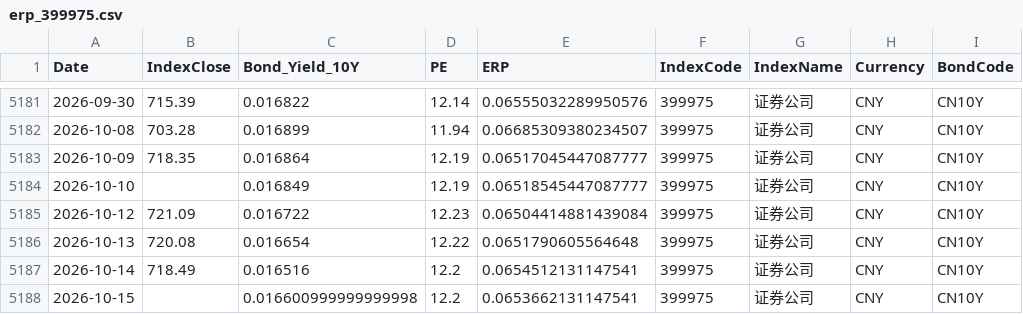
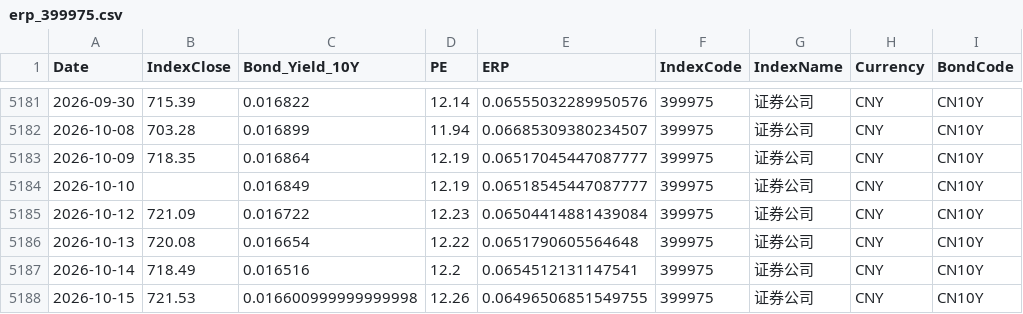
Before and after one commit to ChiaraVan1/equity-risk-premium-monitor, a CSV file: data/erp_399975.csv, drawn as a sheet; only a part is shown, gaps mark what is left out.

```diff
--- a/data/erp_399975.csv
+++ b/data/erp_399975.csv
@@ -5187,2 +5187,2 @@
 2026-10-14,718.49,0.016516,12.2,0.0654512131147541,399975,证券公司,CNY,CN10Y
-2026-10-15,,0.016600999999999998,12.2,0.0653662131147541,399975,证券公司,CNY,CN10Y
+2026-10-15,721.53,0.016600999999999998,12.26,0.06496506851549755,399975,证券公司,CNY,CN10Y
```
Also changed, not shown: data/erp_000015.csv, data/etf_nav.csv, 29 other files.
